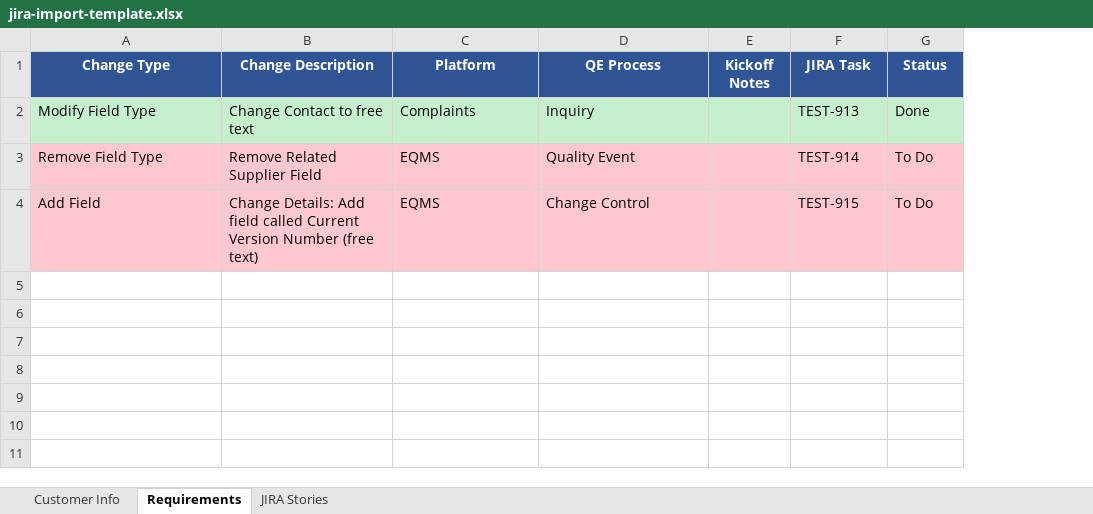
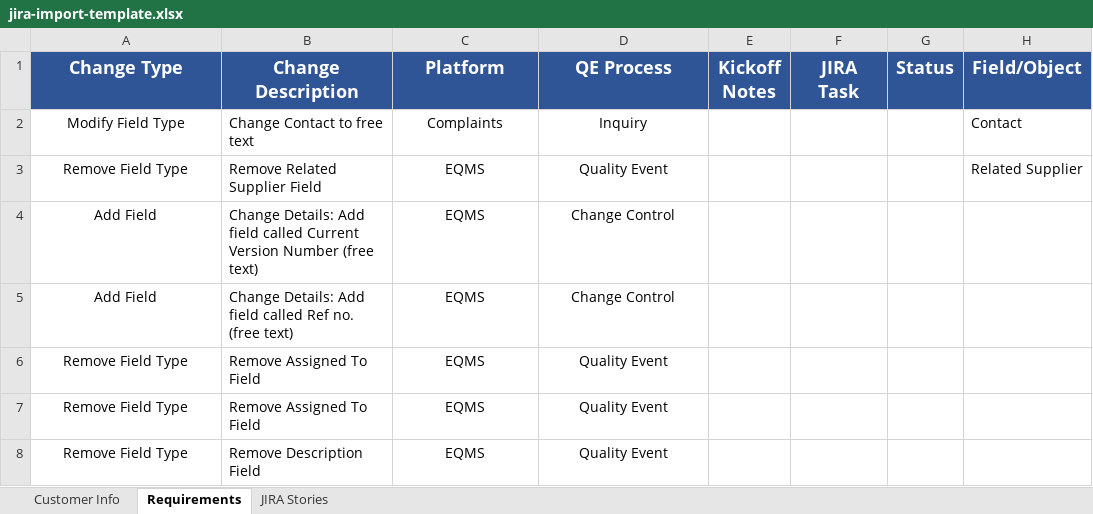
Before and after one commit to jastemborski/JIRA-Import, an Excel workbook: jira-import-template.xlsx, sheet Requirements, drawn as a sheet; values as stored, in another font and other column widths than the file's, no borders; the diff names each change by its address in the sheet, - before the commit and + after, or states it on an @@ line.

```diff
--- a/jira-import-template.xlsx (sheet Requirements)
+++ b/jira-import-template.xlsx (sheet Requirements)
+column H (Field/Object), rows 2-3: Contact | Related Supplier
@@ A1:G1 text size: larger @@
-A2:A4 alignment: left
+A2:A4 alignment: center
-A2:G2 fill: #C6EFCE
+A2:G2 fill: none
-C2:D4 alignment: left
+C2:D4 alignment: center
-F2 (JIRA Task): TEST-913
+F2 (JIRA Task): (empty)
-G2 (Status): Done
+G2 (Status): (empty)
-A3:G4 fill: #FFC7CE
+A3:G4 fill: none
-F3 (JIRA Task): TEST-914
+F3 (JIRA Task): (empty)
-G3:G4 (Status): To Do
+G3:G4 (Status): (empty)
-F4 (JIRA Task): TEST-915
+F4 (JIRA Task): (empty)
+row 5: Add Field | Change Details: Add field called Ref no. (free text) | EQMS | Change Control
+row 6: Remove Field Type | Remove Assigned To Field | EQMS | Quality Event
+row 7: Remove Field Type | Remove Assigned To Field | EQMS | Quality Event
+row 8: Remove Field Type | Remove Description Field | EQMS | Quality Event
```
Also changed, not shown: sheet JIRA Stories, sheet Customer Info, 8 other files.
